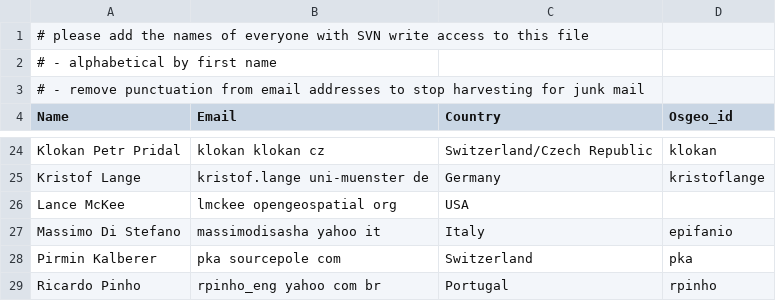
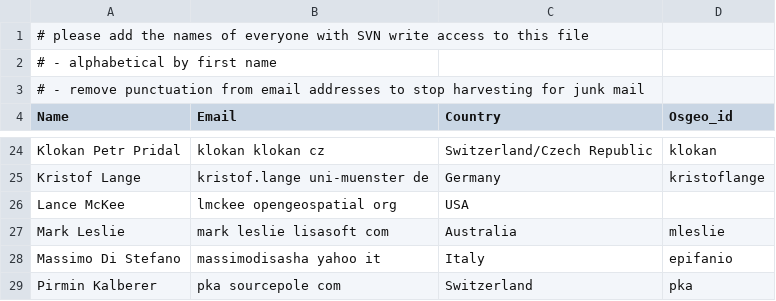
Before and after one commit to ycheng1947/osgeolive-git-mirror, a CSV file: livedvd/gisvm/trunk/doc/contributors.csv, drawn as a sheet; only a part is shown, gaps mark what is left out; the shorter side is filled out with more unchanged rows; the diff names each change by its address in the sheet, - before the commit and + after, or states it on an @@ line.

Commit message:
Added Mark Leslie details

```diff
--- a/livedvd/gisvm/trunk/doc/contributors.csv
+++ b/livedvd/gisvm/trunk/doc/contributors.csv
+row 27: Mark Leslie | mark leslie lisasoft com | Australia | mleslie
```
